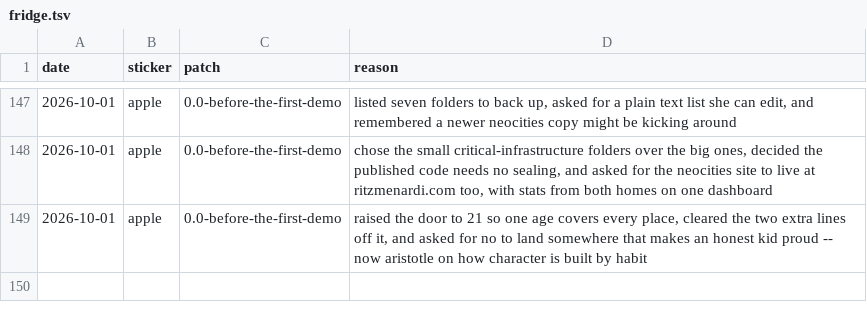
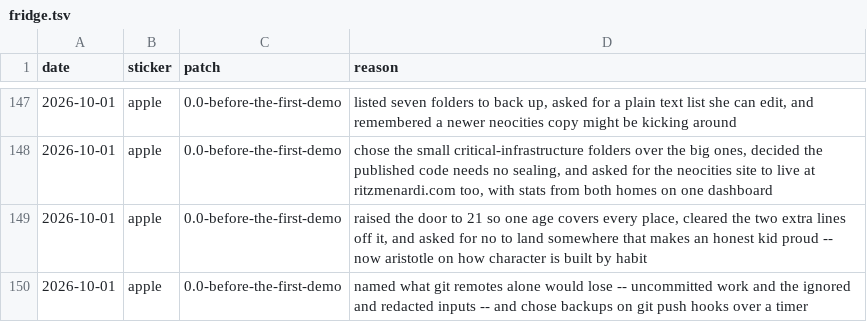
Before and after one commit to gabrilend/DDD-transcripts, a TSV file: fridge.tsv, drawn as a sheet; only a part is shown, gaps mark what is left out; the diff names each change by its address in the sheet, - before the commit and + after, or states it on an @@ line.

```diff
--- a/fridge.tsv
+++ b/fridge.tsv
+row 150: 2026-10-01 | apple | 0.0-before-the-first-demo | named what git remotes alone would lose -- uncommitted work and the ignored and redacted inputs -- and chose backups on git push hooks over a timer
```
Also changed, not shown: 1 other file.
